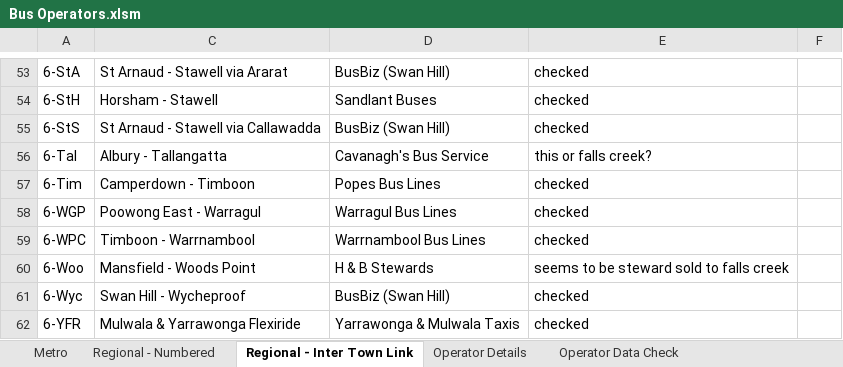
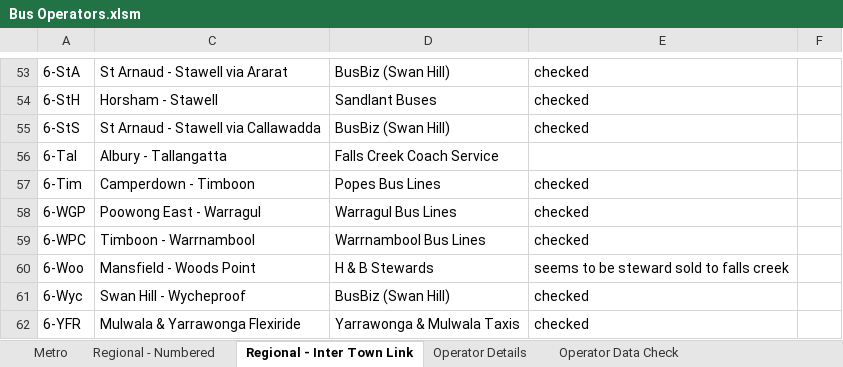
Before and after one commit to TransportVic/TransportVic-Data, an Excel workbook: excel/bus/operators/Bus Operators.xlsm, sheet Regional - Inter Town Link, drawn as a sheet; only a part is shown, gaps mark what is left out; values as stored, in another font and other column widths than the file's, no borders; the diff names each change by its address in the sheet, - before the commit and + after, or states it on an @@ line.

```diff
--- a/excel/bus/operators/Bus Operators.xlsm (sheet Regional - Inter Town Link)
+++ b/excel/bus/operators/Bus Operators.xlsm (sheet Regional - Inter Town Link)
-D56: Cavanagh's Bus Service
+D56: Falls Creek Coach Service
-E56: this or falls creek?
+E56: (empty)
```
Also changed, not shown: sheet Operator Data Check, formulas that keep their value, charts or pictures, 1 other file.
